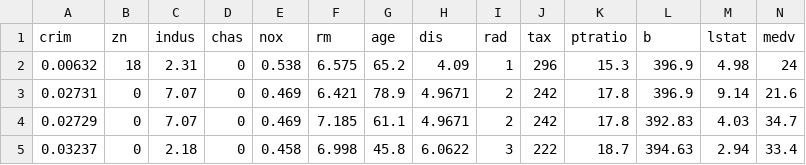
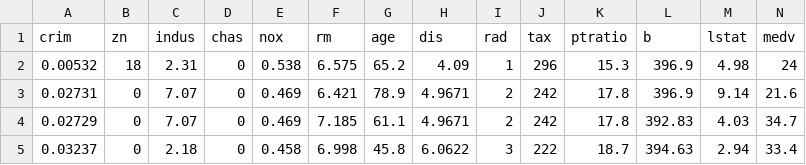
Before and after one commit to ps-ssingh/micro-1, a CSV file: boston-housing-training.csv, drawn as a sheet; only a part is shown.

Commit message:
Update boston-housing-training.csv

```diff
--- a/boston-housing-training.csv
+++ b/boston-housing-training.csv
@@ -1,3 +1,3 @@
 "crim","zn","indus","chas","nox","rm","age","dis","rad","tax","ptratio","b","lstat","medv"
-0.00632,18,2.31,"0",0.538,6.575,65.2,4.09,1,296,15.3,396.9,4.98,24
+0.00532,18,2.31,"0",0.538,6.575,65.2,4.09,1,296,15.3,396.9,4.98,24
 0.02731,0,7.07,"0",0.469,6.421,78.9,4.9671,2,242,17.8,396.9,9.14,21.6
```
